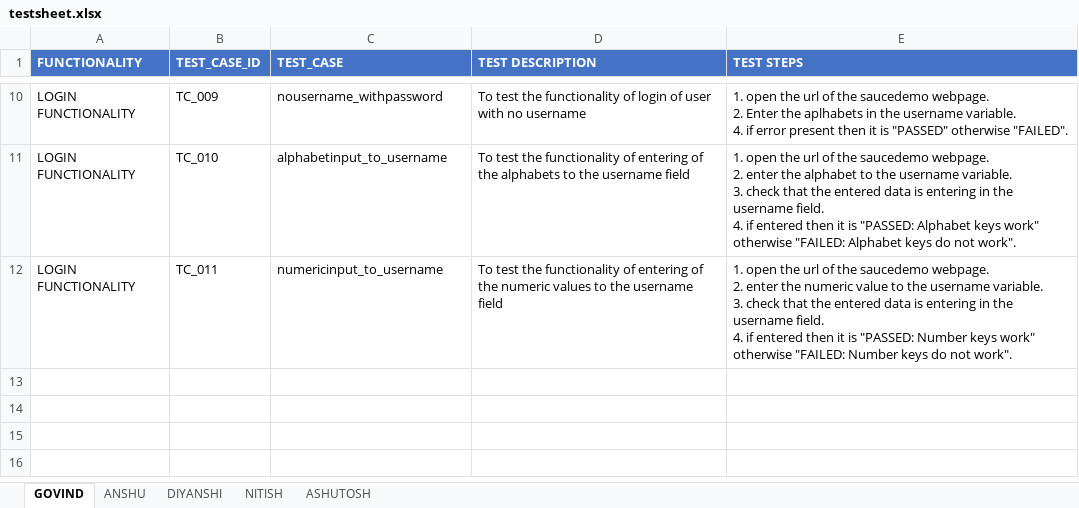
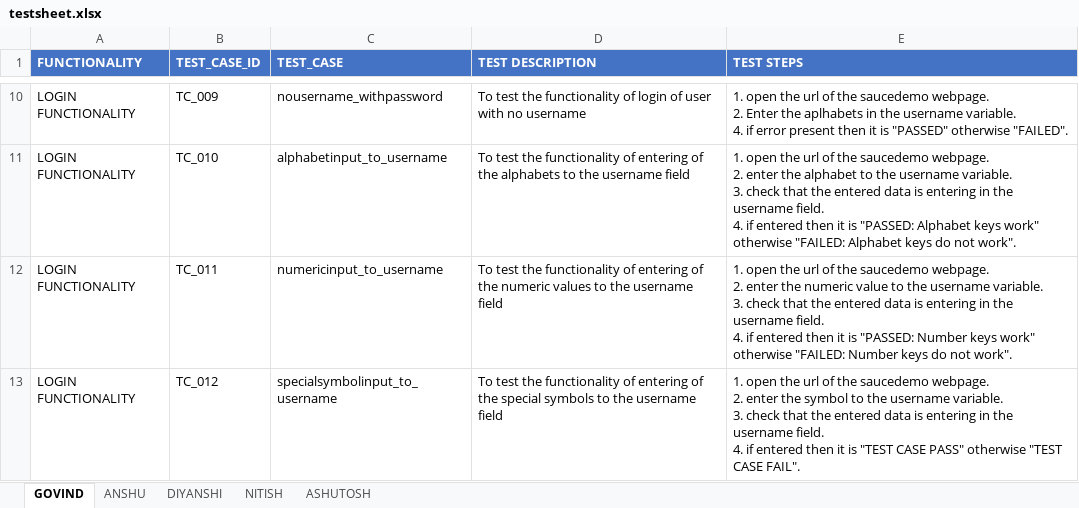
Before and after one commit to anshu0089r/SauceDemo, an Excel workbook: testsheet.xlsx, sheet GOVIND, drawn as a sheet; only a part is shown, gaps mark what is left out; values as stored, in another font and other column widths than the file's, no borders; ↵ is a line break in a cell; the diff names each change by its address in the sheet, - before the commit and + after, or states it on an @@ line.

Commit message:
add a new test case named as specialsymbol_input_to_username to LOGIN_FUNCTIONALITY and updated the testsheet accordingly

```diff
--- a/testsheet.xlsx (sheet GOVIND)
+++ b/testsheet.xlsx (sheet GOVIND)
+row 13: LOGIN FUNCTIONALITY | TC_012 | specialsymbolinput_to_username | To test the functionality of entering of the special symbols to the username field | 1. open the url of the saucedemo webpage. ↵ 2. enter the symbol to the username variable. ↵ 3. check that the entered data is entering in the username field. ↵ 4. if entered then it is "TEST CASE PASS" otherwise "TEST CASE FAIL".
```
Also changed, not shown: 1 other file.
